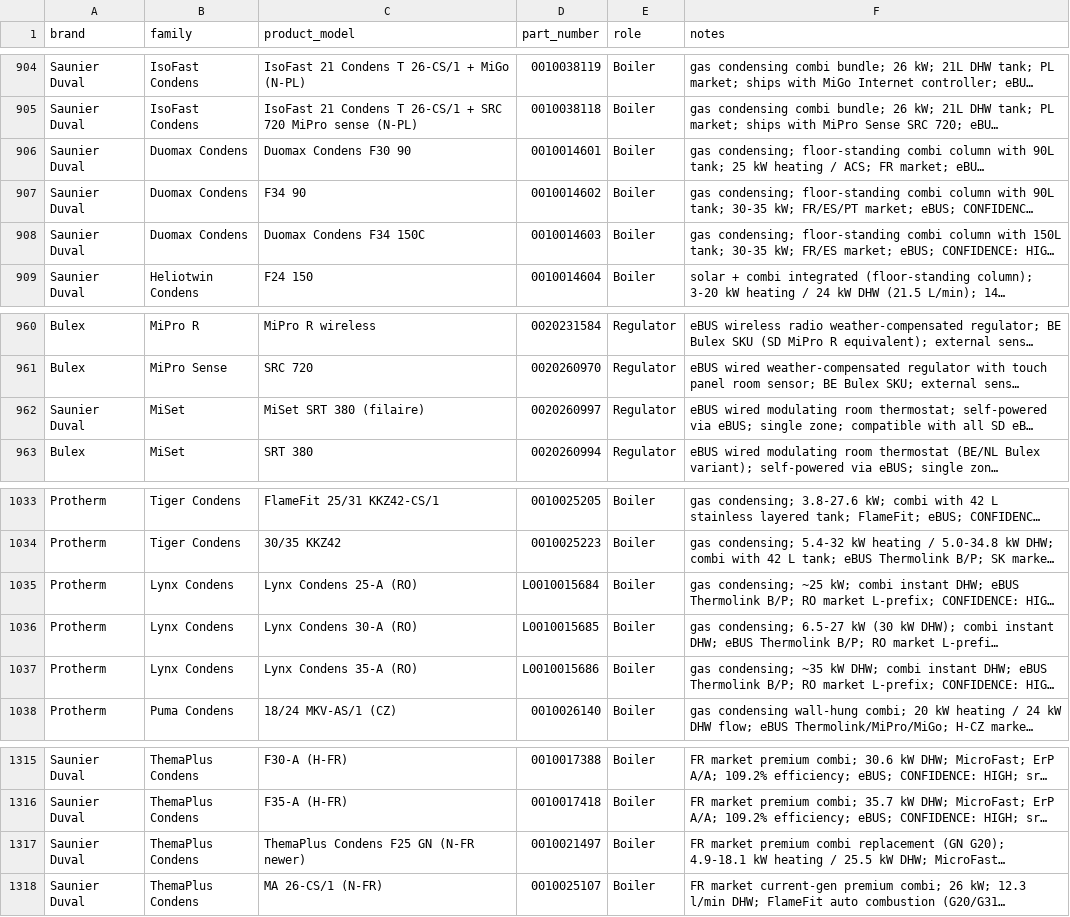
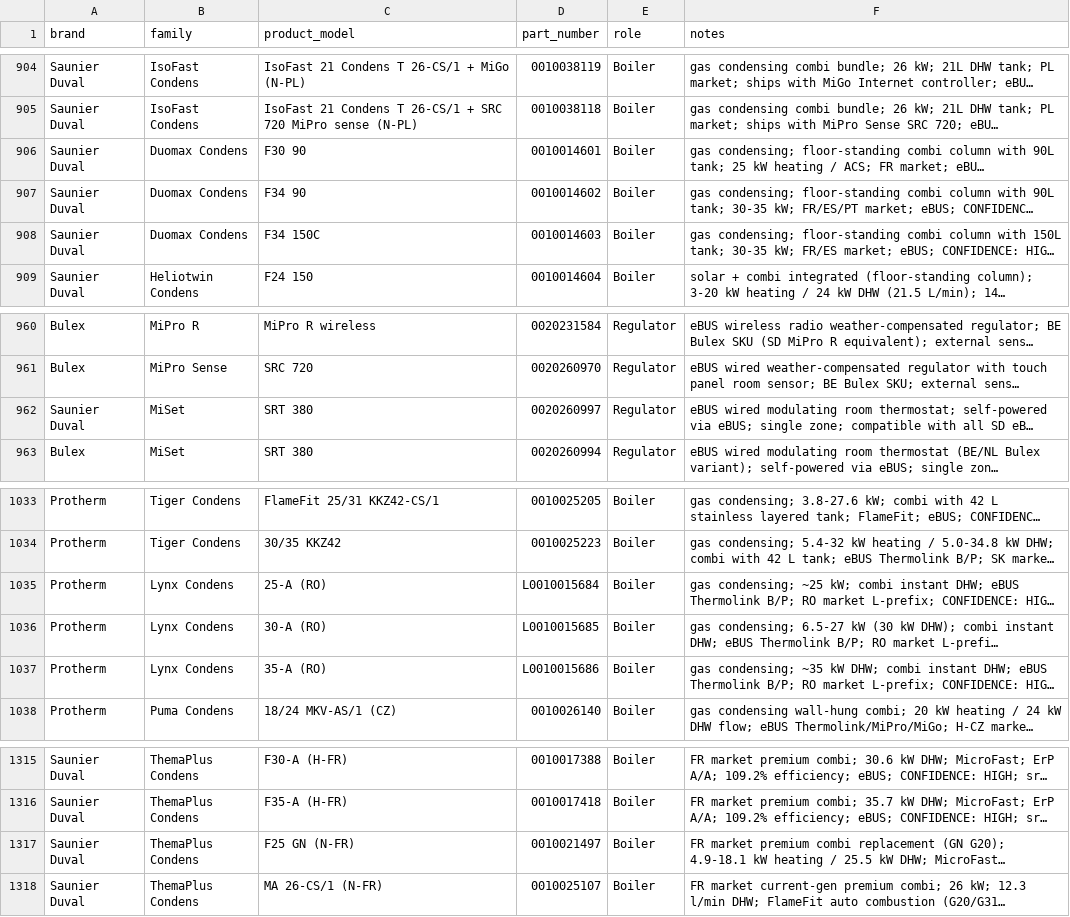
Before and after one commit to Project-Helianthus/helianthus-ebusreg, a CSV file: vaillant/productids/product_ids.csv, drawn as a sheet; only a part is shown, gaps mark what is left out; long unchanged cells end in …; the diff names each change by its address in the sheet, - before the commit and + after, or states it on an @@ line.

```diff
--- a/vaillant/productids/product_ids.csv
+++ b/vaillant/productids/product_ids.csv
-C906 (product_model): Duomax Condens F30 90
+C906 (product_model): F30 90
-C908 (product_model): Duomax Condens F34 150C
+C908 (product_model): F34 150C
-C962 (product_model): MiSet SRT 380 (filaire)
+C962 (product_model): SRT 380
-C1035 (product_model): Lynx Condens 25-A (RO)
+C1035 (product_model): 25-A (RO)
-C1036 (product_model): Lynx Condens 30-A (RO)
+C1036 (product_model): 30-A (RO)
-C1037 (product_model): Lynx Condens 35-A (RO)
+C1037 (product_model): 35-A (RO)
-C1317 (product_model): ThemaPlus Condens F25 GN (N-FR newer)
+C1317 (product_model): F25 GN (N-FR)
```
